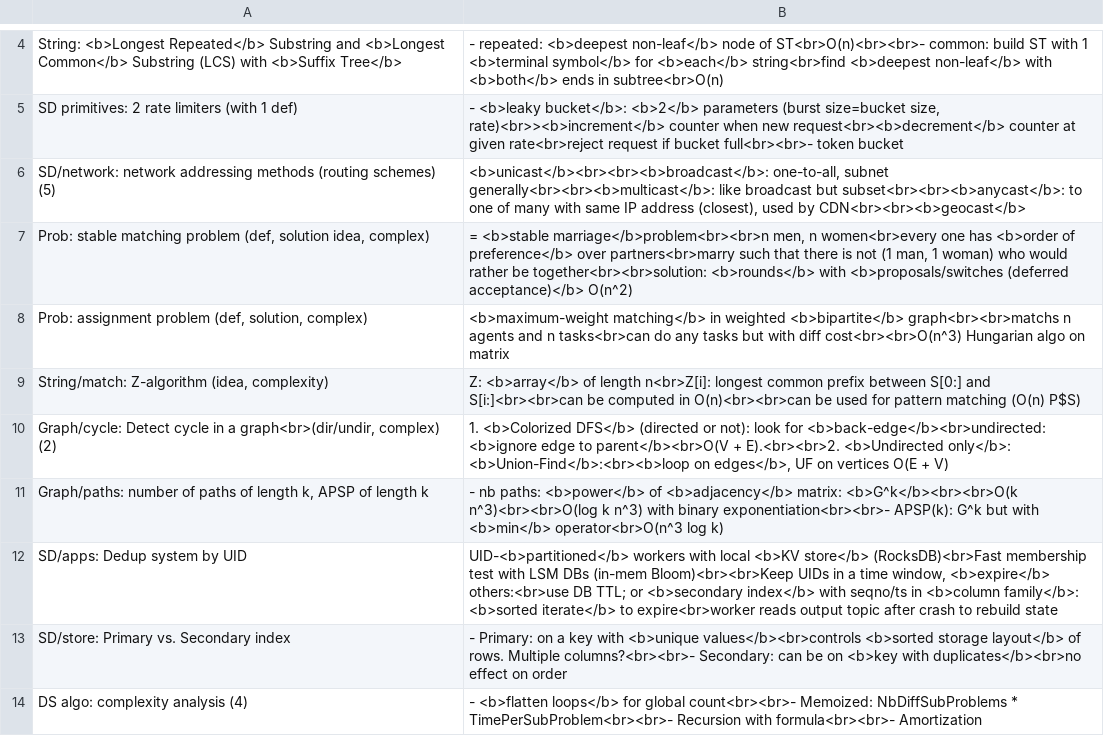
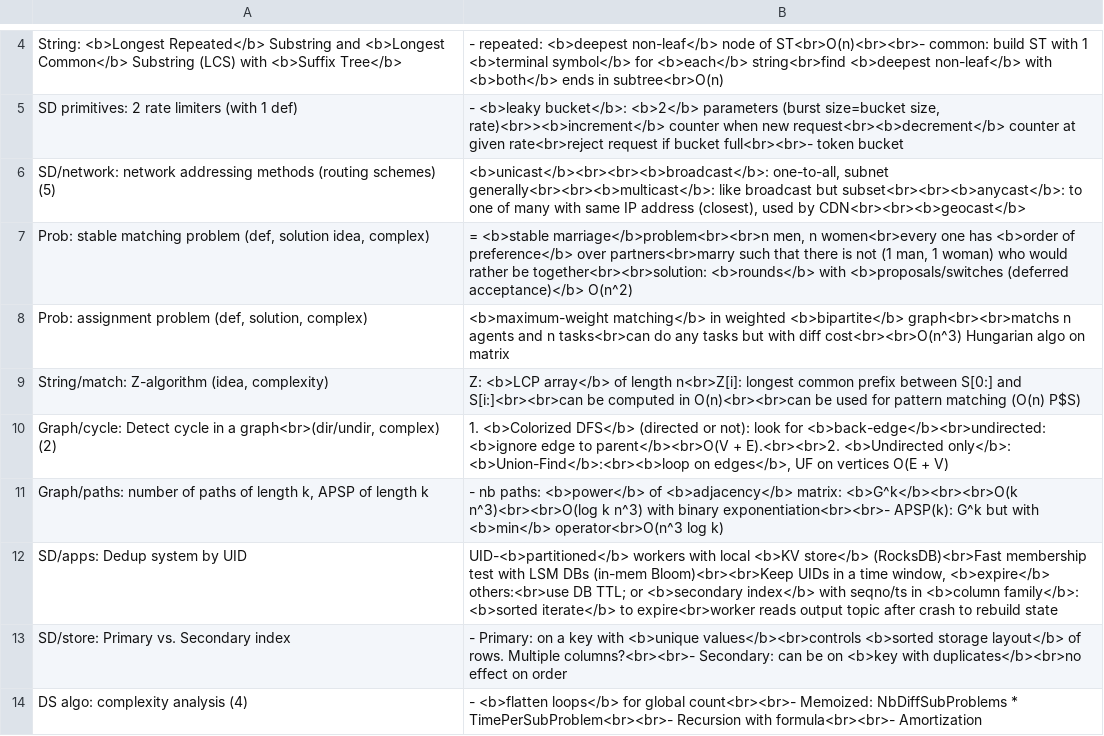
Before and after one commit to mirabl/j, a TSV file: anki/all-new.tsv, drawn as a sheet; only a part is shown, gaps mark what is left out.

```diff
--- a/anki/all-new.tsv
+++ b/anki/all-new.tsv
@@ -8,3 +8,3 @@ Prob: stable matching problem (def, solution idea, complex)	= <b>stable marriage
 Prob: assignment problem (def, solution, complex)	<b>maximum-weight matching</b> in weighted <b>bipartite</b> graph<br><br>matchs n agents and n tasks<br>can do any tasks but with diff cost<br><br>O(n^3) Hungarian algo on matrix
-String/match: Z-algorithm (idea, complexity)	Z: <b>array</b> of length n<br>Z[i]: longest common prefix between S[0:] and S[i:]<br><br>can be computed in O(n)<br><br>can be used for pattern matching (O(n) P$S)
+String/match: Z-algorithm (idea, complexity)	Z: <b>LCP array</b> of length n<br>Z[i]: longest common prefix between S[0:] and S[i:]<br><br>can be computed in O(n)<br><br>can be used for pattern matching (O(n) P$S)
 Graph/cycle: Detect cycle in a graph<br>(dir/undir, complex) (2)	1. <b>Colorized DFS</b> (directed or not): look for <b>back-edge</b><br>undirected: <b>ignore edge to parent</b><br>O(V + E).<br><br>2. <b>Undirected only</b>: <b>Union-Find</b>:<br><b>loop on edges</b>, UF on vertices O(E + V)
```
Also changed, not shown: 1 other file.
